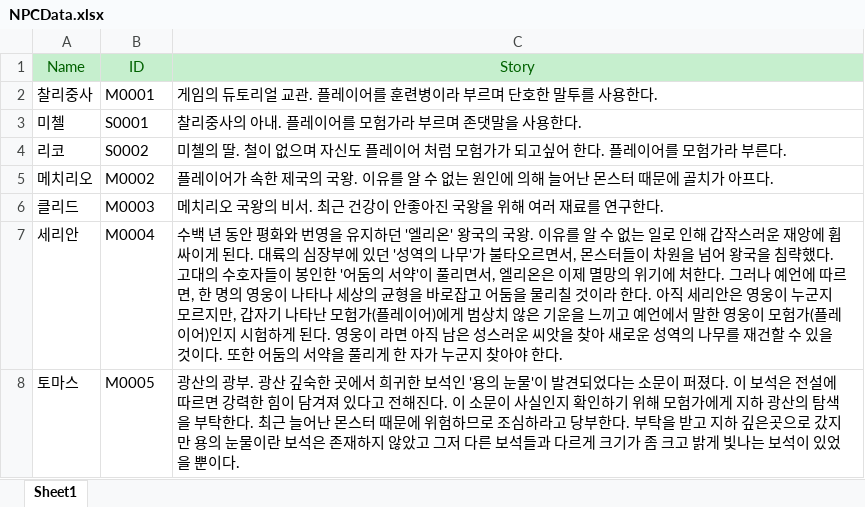
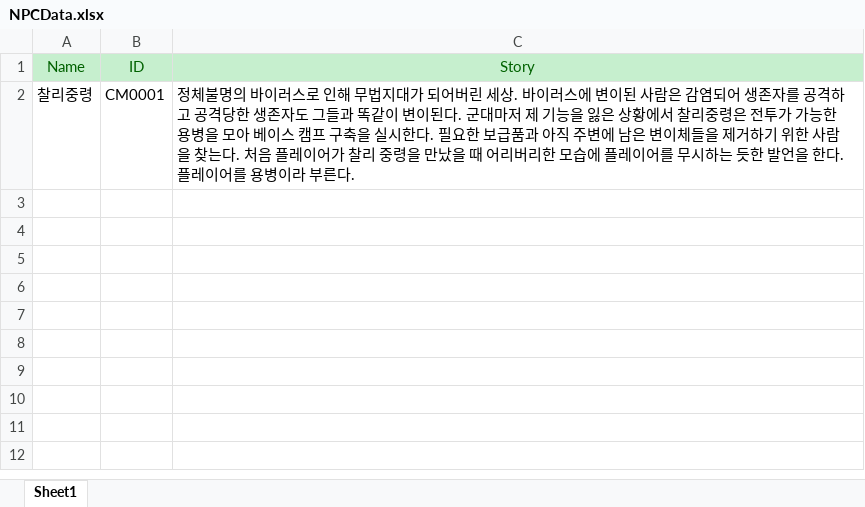
Before and after one commit to Hyoung-Seok/ChatAPI_QuestGenerator, an Excel workbook: Assets/_ExcelData/NPCData.xlsx, sheet Sheet1, drawn as a sheet; values as stored, in another font and other column widths than the file's, no borders; removed rows and columns are numbered as before the commit, all else as after; the diff names each change by its address in the sheet, - before the commit and + after, or states it on an @@ line.

```diff
--- a/Assets/_ExcelData/NPCData.xlsx (sheet Sheet1)
+++ b/Assets/_ExcelData/NPCData.xlsx (sheet Sheet1)
-row 2: 찰리중사 | M0001 | 게임의 듀토리얼 교관. 플레이어를 훈련병이라 부르며 단호한 말투를 사용한다.
-row 3: 미첼 | S0001 | 찰리중사의 아내. 플레이어를 모험가라 부르며 존댓말을 사용한다.
-row 4: 리코 | S0002 | 미첼의 딸. 철이 없으며 자신도 플레이어 처럼 모험가가 되고싶어 한다. 플레이어를 모험가라 부른다.
-row 5: 메치리오 | M0002 | 플레이어가 속한 제국의 국왕. 이유를 알 수 없는 원인에 의해 늘어난 몬스터 때문에 골치가 아프다.
-row 6: 클리드 | M0003 | 메치리오 국왕의 비서. 최근 건강이 안좋아진 국왕을 위해 여러 재료를 연구한다.
-row 7: 세리안 | M0004 | 수백 년 동안 평화와 번영을 유지하던 '엘리온' 왕국의 국왕. 이유를 알 수 없는 일로 인해 갑작스러운 재앙에 휩싸이게 된다. 대륙의 심장부에 있던 '성역의 나무'가 불타오르면서, 몬스터들이 차원을 넘어 왕국을 침략했다. 고대의 수호자들이 봉인한 '어둠의 서약'이 풀리면서, 엘리온은 이제 멸망의 위기에 처한다. 그러나 예언에 따르면, 한 명의 영웅이 나타나 세상의 균형을 바로잡고 어둠을 물리칠 것이라 한다. 아직 세리안은 영웅이 누군지 모르지만, 갑자기 나타난 모험가(플레이어)에게 범상치 않은 기운을 느끼고 예언에서 말한 영웅이 모험가(플레이어)인지 시험하게 된다. 영웅이 라면 아직 남은 성스러운 씨앗을 찾아 새로운 성역의 나무를 재건할 수 있을 것이다. 또한 어둠의 서약을 풀리게 한 자가 누군지 찾아야 한다.
-row 8: 토마스 | M0005 | 광산의 광부. 광산 깊숙한 곳에서 희귀한 보석인 '용의 눈물'이 발견되었다는 소문이 퍼졌다. 이 보석은 전설에 따르면 강력한 힘이 담겨져 있다고 전해진다. 이 소문이 사실인지 확인하기 위해 모험가에게 지하 광산의 탐색을 부탁한다. 최근 늘어난 몬스터 때문에 위험하므로 조심하라고 당부한다. 부탁을 받고 지하 깊은곳으로 갔지만 용의 눈물이란 보석은 존재하지 않았고 그저 다른 보석들과 다르게 크기가 좀 크고 밝게 빛나는 보석이 있었을 뿐이다.
+row 2: 찰리중령 | CM0001 | 정체불명의 바이러스로 인해 무법지대가 되어버린 세상. 바이러스에 변이된 사람은 감염되어 생존자를 공격하고 공격당한 생존자도 그들과 똑같이 변이된다. 군대마저 제 기능을 잃은 상황에서 찰리중령은 전투가 가능한 용병을 모아 베이스 캠프 구축을 실시한다. 필요한 보급품과 아직 주변에 남은 변이체들을 제거하기 위한 사람을 찾는다. 처음 플레이어가 찰리 중령을 만났을 때 어리버리한 모습에 플레이어를 무시하는 듯한 발언을 한다. 플레이어를 용병이라 부른다.
```
Also changed, not shown: Assets/_ExcelData/MonsterData.xlsx, 2 other files.
